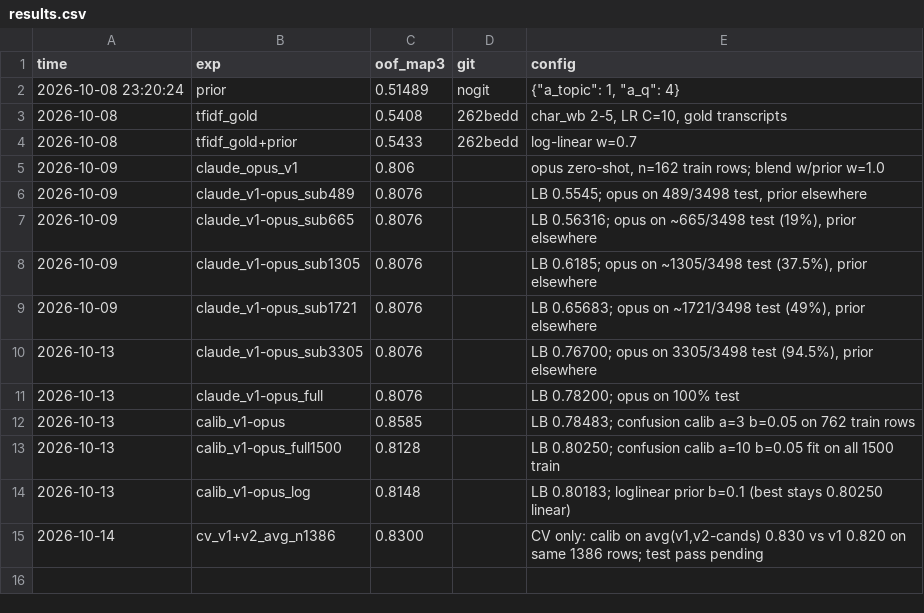
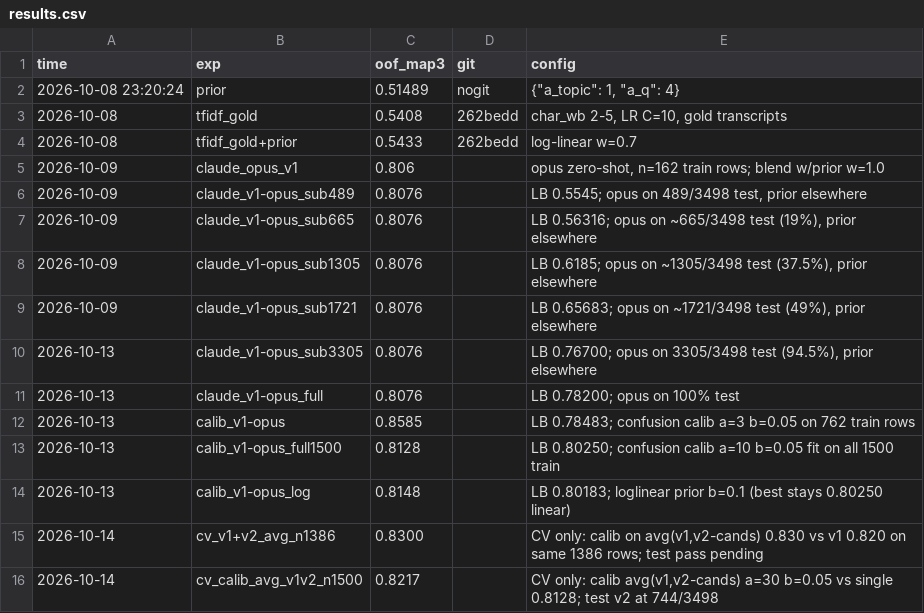
Before and after one commit to Shushant17711/misconception-k12, a CSV file: results.csv, drawn as a sheet; the diff names each change by its address in the sheet, - before the commit and + after, or states it on an @@ line.

Commit message:
Add calib_ens (multi-run calibrated ensemble); CV 0.8217 on 1500

```diff
--- a/results.csv
+++ b/results.csv
+row 16: 2026-10-14 | cv_calib_avg_v1v2_n1500 | 0.8217 |  | CV only: calib avg(v1,v2-cands) a=30 b=0.05 vs single 0.8128; test v2 at 744/3498
```
Also changed, not shown: 2 other files.
